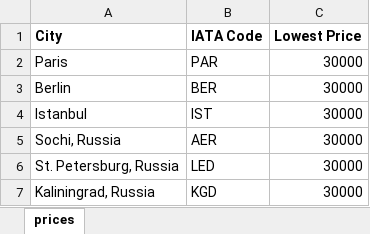
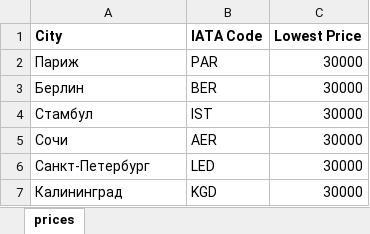
Before and after one commit to Lev4/flightclub, an Excel workbook: FlightDeals.xlsx, sheet prices, drawn as a sheet; values as stored, in another font and other column widths than the file's, no borders; charts and pictures not drawn; the diff names each change by its address in the sheet, - before the commit and + after, or states it on an @@ line.

```diff
--- a/FlightDeals.xlsx (sheet prices)
+++ b/FlightDeals.xlsx (sheet prices)
-A2 (City): Paris
+A2 (City): Париж
-A3 (City): Berlin
+A3 (City): Берлин
-A4 (City): Istanbul
+A4 (City): Стамбул
-A5 (City): Sochi, Russia
+A5 (City): Сочи
-A6 (City): St. Petersburg, Russia
+A6 (City): Санкт-Петербург
-A7 (City): Kaliningrad, Russia
+A7 (City): Калининград
```
Also changed, not shown: charts or pictures, 6 other files.
